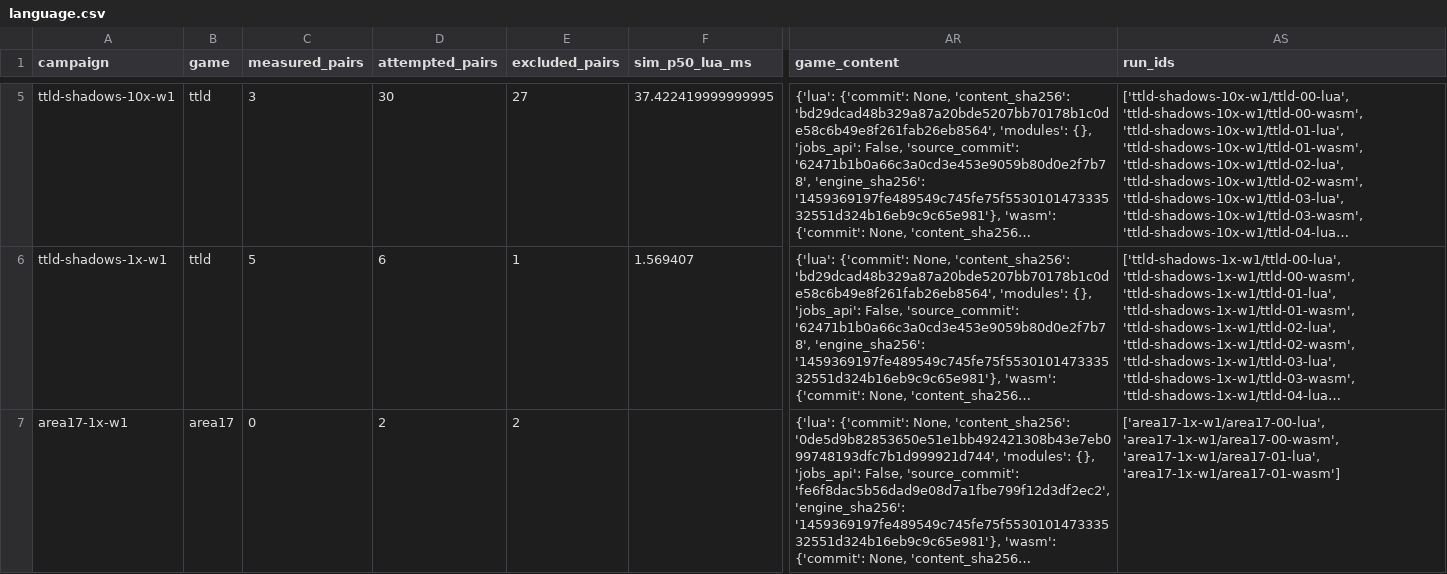
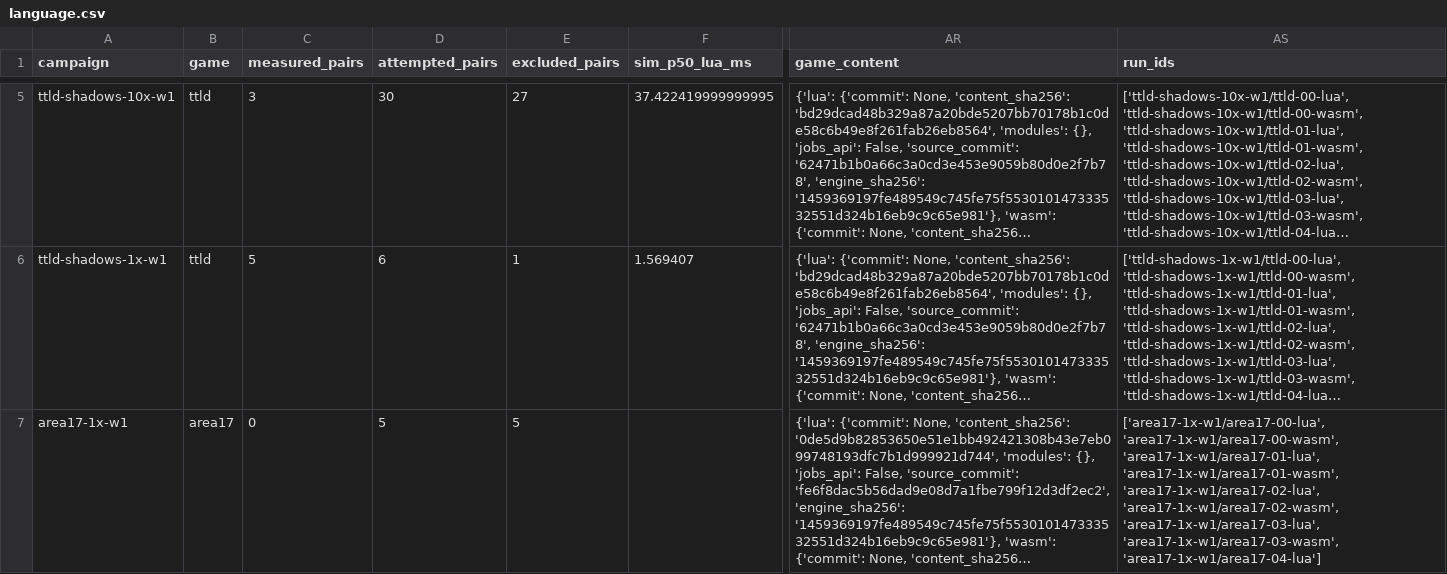
Before and after one commit to gajop/springcabal-dev, a CSV file: docs/benchmarks/2026-10-26/current/language.csv, drawn as a sheet; only a part is shown, gaps mark what is left out; long unchanged cells end in …; the diff covers the shown part only; the diff names each change by its address in the sheet, - before the commit and + after, or states it on an @@ line.

Commit message:
Refresh clean production benchmark progress

```diff
--- a/docs/benchmarks/2026-10-26/current/language.csv
+++ b/docs/benchmarks/2026-10-26/current/language.csv
-D7 (attempted_pairs): 2
+D7 (attempted_pairs): 5
-E7 (excluded_pairs): 2
+E7 (excluded_pairs): 5
-AS7 (run_ids): …'area17-1x-w1/area17-00-wasm', 'area17-1x-w1/area17-01-lua', 'area17-1x-w1/area17-01-wasm']
+AS7 (run_ids): …'area17-1x-w1/area17-00-wasm', 'area17-1x-w1/area17-01-lua', 'area17-1x-w1/area17-01-wasm', 'area17-1x-w1/area17-02-lua', 'area17-1x-w1/area17-02-wasm', 'area17-1x-w1/area17-03-lua', 'area17-1x-w1/area17-03-wasm', 'area17-1x-w1/area17-04-lua']
```
Also changed, not shown: 30 edited cells elsewhere in this file, docs/benchmarks/2026-10-26/current/jobs.csv, 16 other files.
